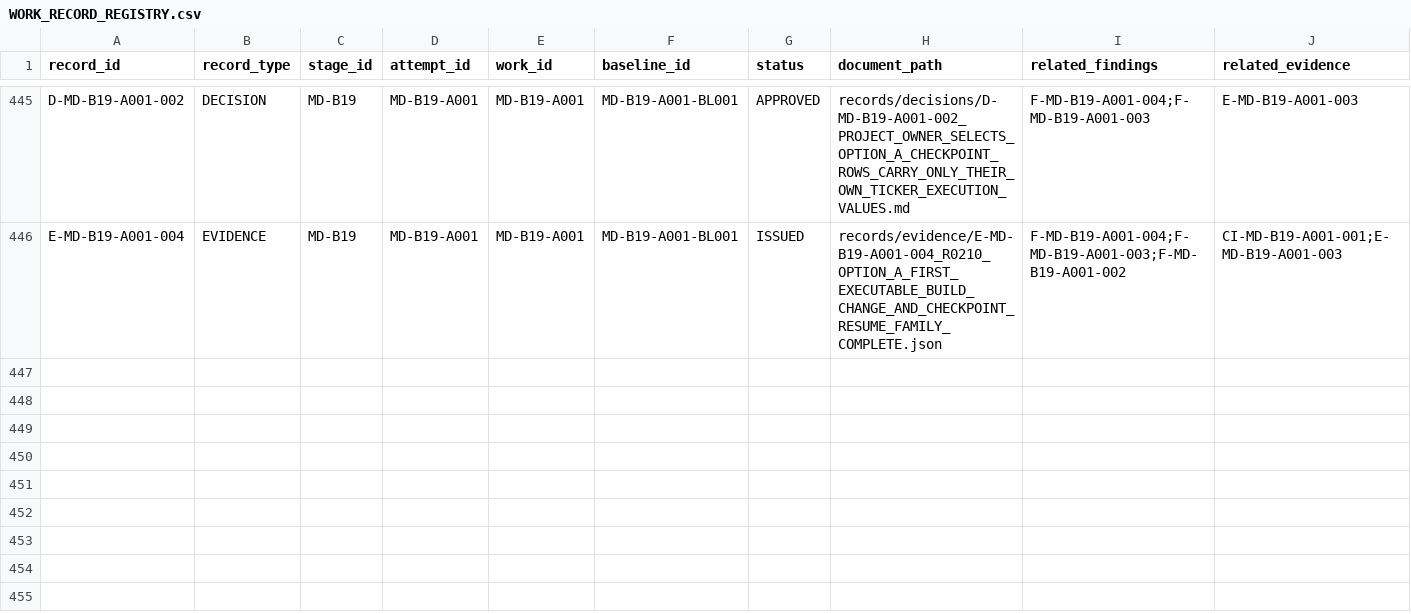
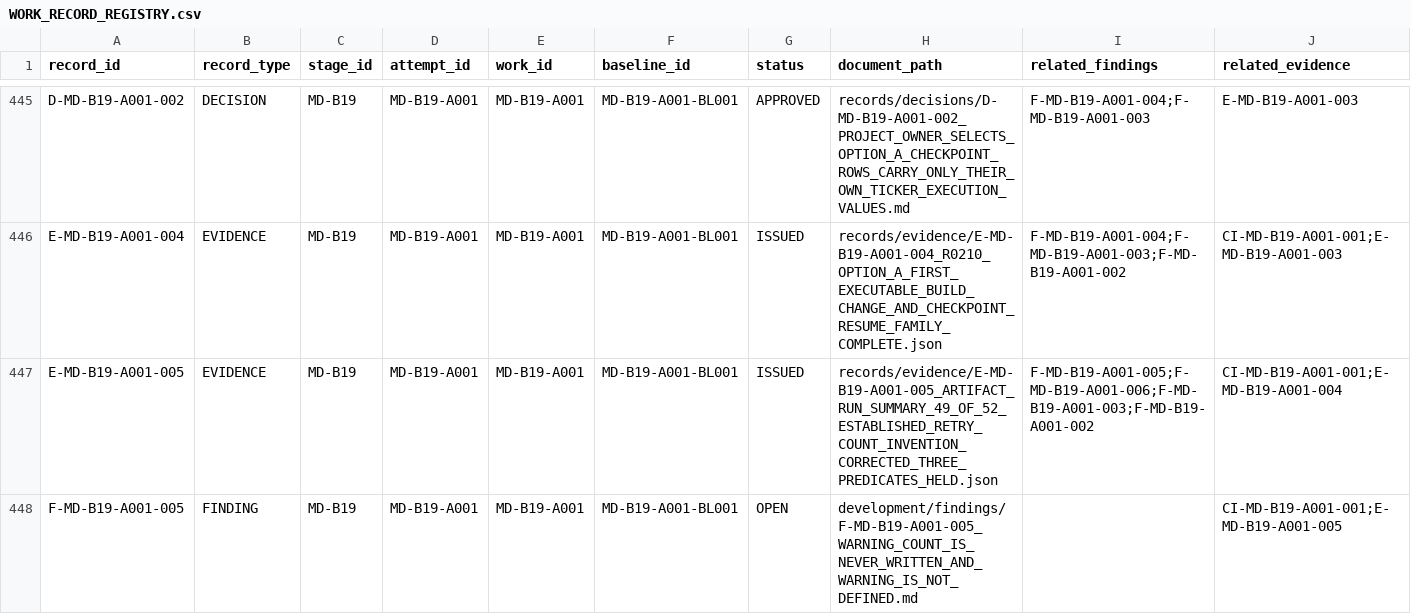
Before and after one commit to franscelstain/tradeaxis-api, a CSV file: docs/market_data/records/WORK_RECORD_REGISTRY.csv, drawn as a sheet; only a part is shown, gaps mark what is left out; rows hold the shown columns only; the diff covers the shown part only; the diff names each change by its address in the sheet, - before the commit and + after, or states it on an @@ line.

Commit message:
fix(market-data): establish B19 run-summary partial proof basis

```diff
--- a/docs/market_data/records/WORK_RECORD_REGISTRY.csv
+++ b/docs/market_data/records/WORK_RECORD_REGISTRY.csv
+row 447: E-MD-B19-A001-005 | EVIDENCE | MD-B19 | MD-B19-A001 | MD-B19-A001 | MD-B19-A001-BL001 | ISSUED | records/evidence/E-MD-B19-A001-005_ARTIFACT_RUN_SUMMARY_49_OF_52_ESTABLISHED_RETRY_COUNT_INVENTION_CORRECTED_THREE_PREDICATES_HELD.json | F-MD-B19-A001-005;F-MD-B19-A001-006;F-MD-B19-A001-003;F-MD-B19-A001-002 | CI-MD-B19-A001-001;E-MD-B19-A001-004
+row 448: F-MD-B19-A001-005 | FINDING | MD-B19 | MD-B19-A001 | MD-B19-A001 | MD-B19-A001-BL001 | OPEN | development/findings/F-MD-B19-A001-005_WARNING_COUNT_IS_NEVER_WRITTEN_AND_WARNING_IS_NOT_DEFINED.md |  | CI-MD-B19-A001-001;E-MD-B19-A001-005
```
Also changed, not shown: 1 added row and 4 edited cells elsewhere in this file, docs/market_data/authority/governance/CURRENT_VERIFICATION_REGISTRY.csv, docs/market_data/authority/governance/DOCUMENT_ID_REGISTRY.csv, 14 other files.
